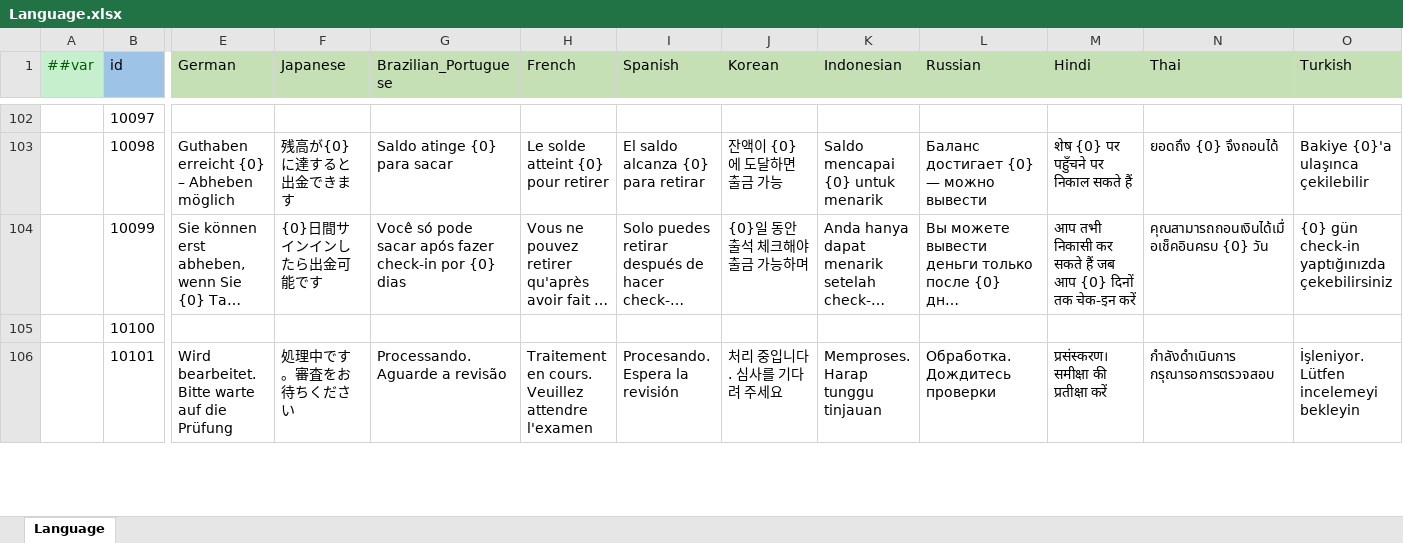
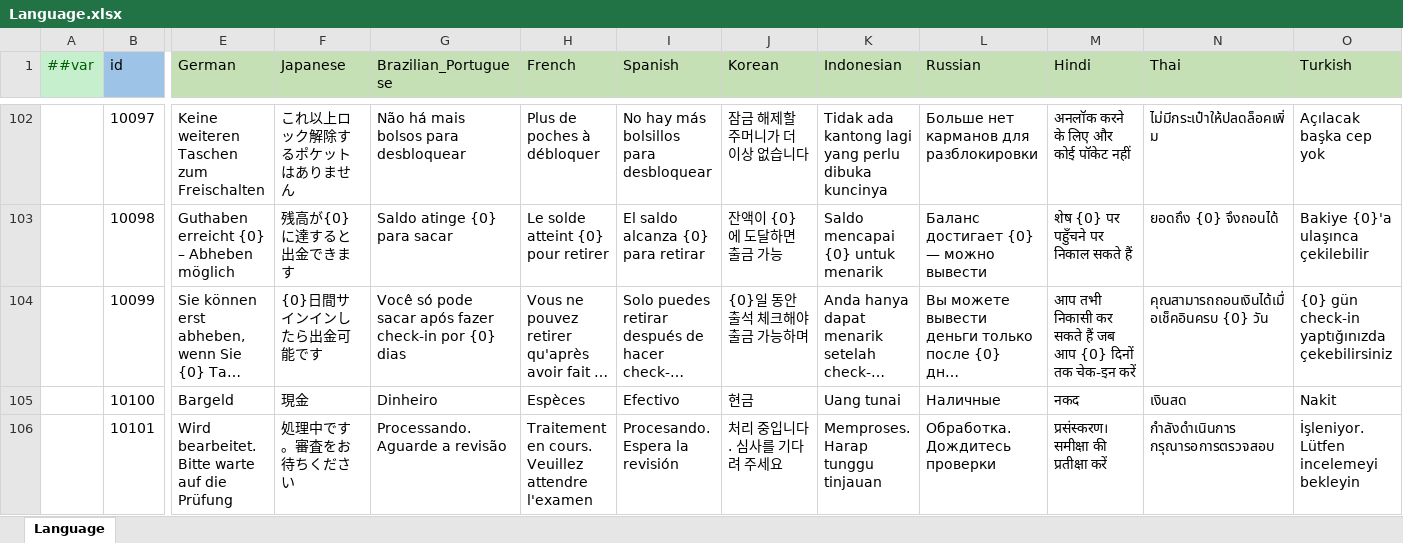
Before and after one commit to yuhuaichong1/AsWaterGameProj, an Excel workbook: DesignerConfigs/Datas/Language.xlsx, sheet Language, drawn as a sheet; only a part is shown, gaps mark what is left out; long unchanged cells end in …; values as stored, in another font and other column widths than the file's, no borders; the diff covers the shown part only; the diff names each change by its address in the sheet, - before the commit and + after, or states it on an @@ line.

```diff
--- a/DesignerConfigs/Datas/Language.xlsx (sheet Language)
+++ b/DesignerConfigs/Datas/Language.xlsx (sheet Language)
-E102 (German): (empty)
+E102 (German): Keine weiteren Taschen zum Freischalten
-F102 (Japanese): (empty)
+F102 (Japanese): これ以上ロック解除するポケットはありません
-G102 (Brazilian_Portuguese): (empty)
+G102 (Brazilian_Portuguese): Não há mais bolsos para desbloquear
-H102 (French): (empty)
+H102 (French): Plus de poches à débloquer
-I102 (Spanish): (empty)
+I102 (Spanish): No hay más bolsillos para desbloquear
-J102 (Korean): (empty)
+J102 (Korean): 잠금 해제할 주머니가 더 이상 없습니다
-K102 (Indonesian): (empty)
+K102 (Indonesian): Tidak ada kantong lagi yang perlu dibuka kuncinya
-L102 (Russian): (empty)
+L102 (Russian): Больше нет карманов для разблокировки
-M102 (Hindi): (empty)
+M102 (Hindi): अनलॉक करने के लिए और कोई पॉकेट नहीं
-N102 (Thai): (empty)
+N102 (Thai): ไม่มีกระเป๋าให้ปลดล็อคเพิ่ม
-O102 (Turkish): (empty)
+O102 (Turkish): Açılacak başka cep yok
-E105 (German): (empty)
+E105 (German): Bargeld
-F105 (Japanese): (empty)
+F105 (Japanese): 現金
-G105 (Brazilian_Portuguese): (empty)
+G105 (Brazilian_Portuguese): Dinheiro
-H105 (French): (empty)
+H105 (French): Espèces
-I105 (Spanish): (empty)
+I105 (Spanish): Efectivo
-J105 (Korean): (empty)
+J105 (Korean): 현금
-K105 (Indonesian): (empty)
+K105 (Indonesian): Uang tunai
-L105 (Russian): (empty)
+L105 (Russian): Наличные
-M105 (Hindi): (empty)
+M105 (Hindi): नकद
-N105 (Thai): (empty)
+N105 (Thai): เงินสด
-O105 (Turkish): (empty)
+O105 (Turkish): Nakit
```
Also changed, not shown: 13 added rows and 110 edited cells elsewhere in this sheet, DesignerConfigs/Datas/UIRes.xlsx, 44 other files.
